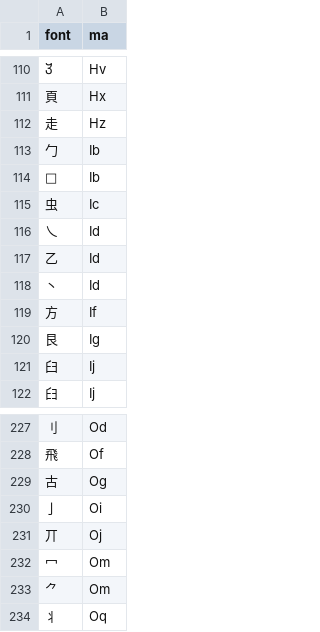
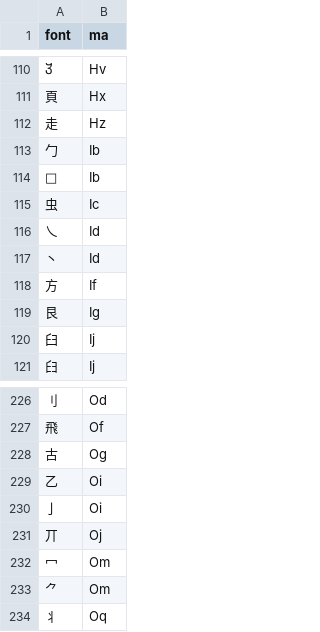
Before and after one commit to forFudan/yu, a CSV file: src/public/zigen-joy.csv, drawn as a sheet; only a part is shown, gaps mark what is left out.

```diff
--- a/src/public/zigen-joy.csv
+++ b/src/public/zigen-joy.csv
@@ -116,3 +116,2 @@ font,ma
 乀,Id
-乙,Id
 丶,Id
@@ -229,2 +228,3 @@ font,ma
 古,Og
+乙,Oi
 亅,Oi
```
Also changed, not shown: src/public/zigen-light.csv, src/public/zigen-star.csv, 4 other files.
